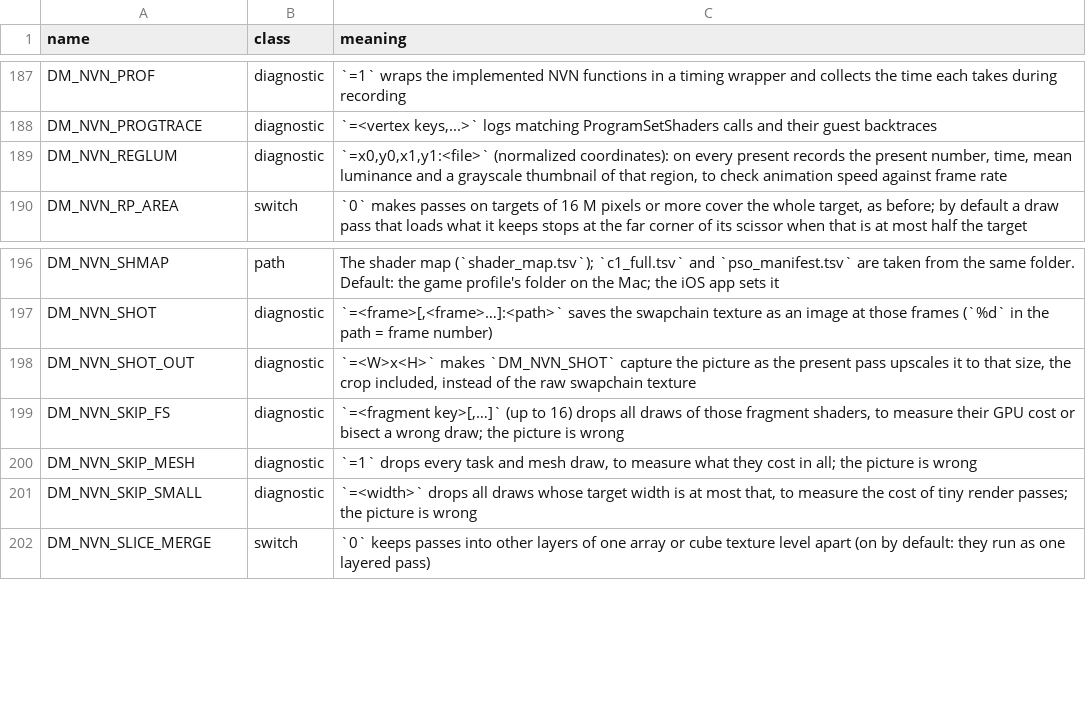
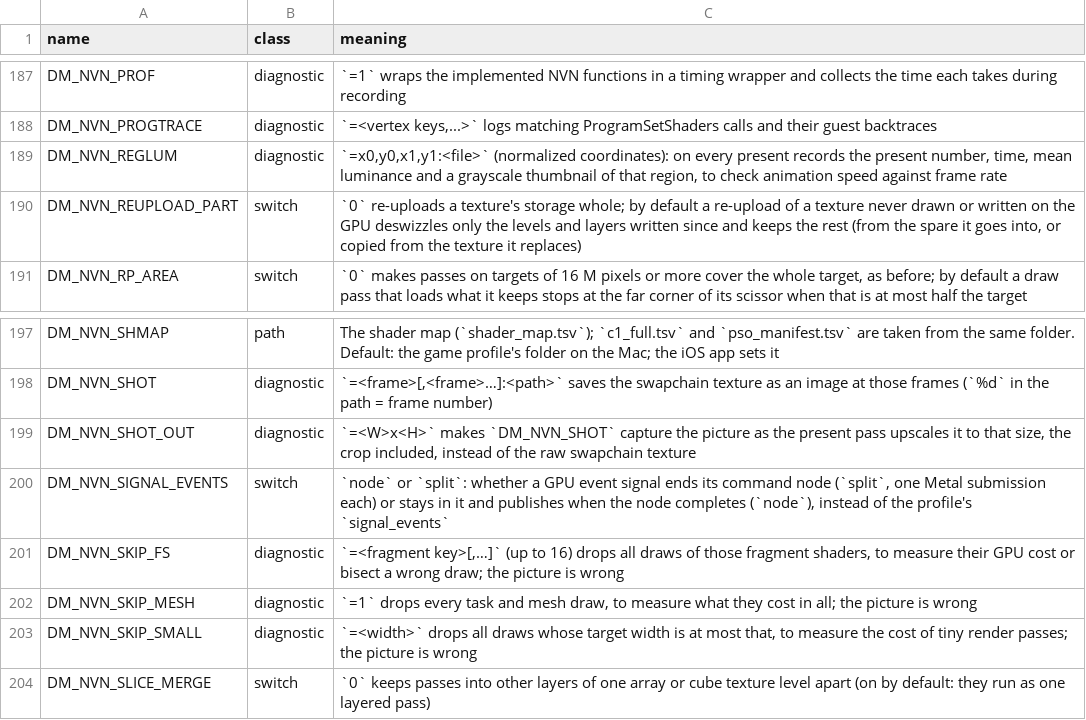
Before and after one commit to kencalx/NX18, a TSV file: docs/env_switches.tsv, drawn as a sheet; only a part is shown, gaps mark what is left out; the diff names each change by its address in the sheet, - before the commit and + after, or states it on an @@ line.

```diff
--- a/docs/env_switches.tsv
+++ b/docs/env_switches.tsv
+row 190: DM_NVN_REUPLOAD_PART | switch | `0` re-uploads a texture's storage whole; by default a re-upload of a texture never drawn or written on the GPU deswizzles only the levels and layers written since and keeps the rest (from the spare it goes into, or copied from the texture it replaces)
+row 200: DM_NVN_SIGNAL_EVENTS | switch | `node` or `split`: whether a GPU event signal ends its command node (`split`, one Metal submission each) or stays in it and publishes when the node completes (`node`), instead of the profile's `signal_events`
```
Also changed, not shown: 14 other files.
